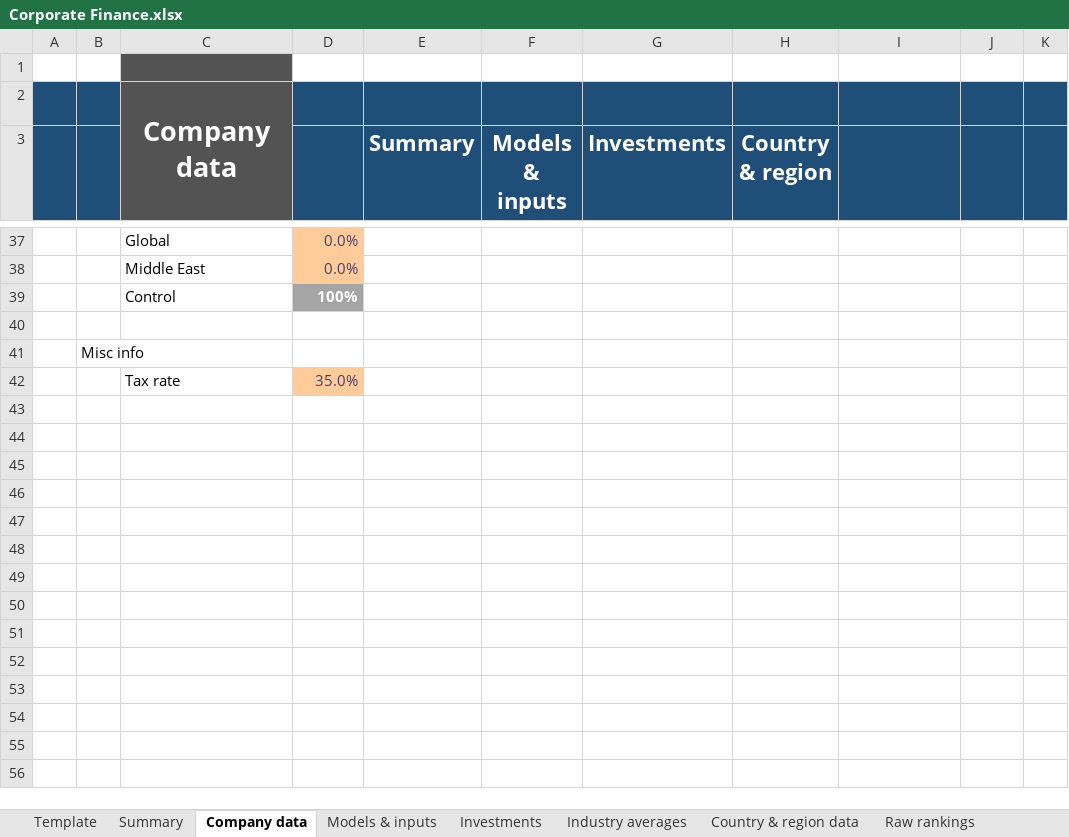
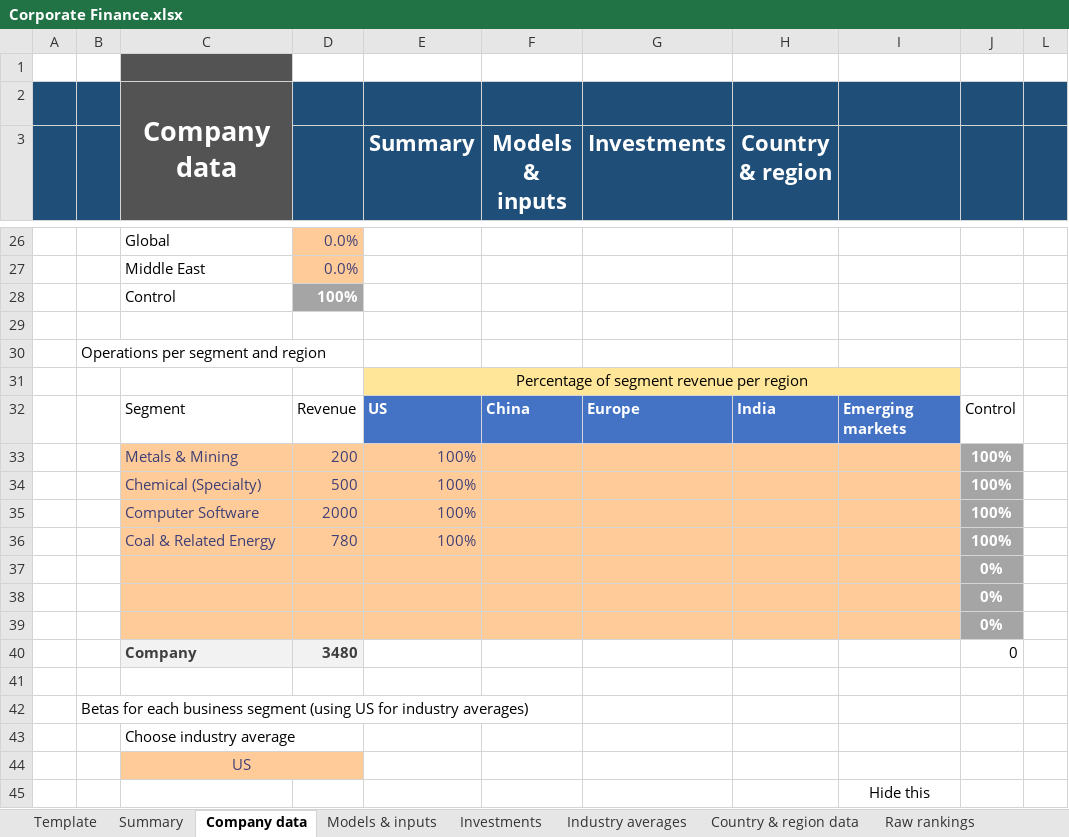
Before and after one commit to TobiasGenborg/Xcedo, an Excel workbook: Corporate Finance.xlsx, sheet Company data, drawn as a sheet; only a part is shown, gaps mark what is left out; the shorter side is filled out with more unchanged rows; values as stored, in another font and other column widths than the file's, no borders; table styles not drawn; the diff covers the shown part only; the diff names each change by its address in the sheet, - before the commit and + after, or states it on an @@ line.

Commit message:
Added option to factor in region exposure when calculating bottom-up betas for business segments. Added aggregated region data from Europe, China, India.

```diff
--- a/Corporate Finance.xlsx (sheet Company data)
+++ b/Corporate Finance.xlsx (sheet Company data)
+row 29: (empty)
+row 30:  | Operations per segment and region
+row 31:  |  |  |  | Percentage of segment revenue per region
+row 32:  |  | Segment | Revenue | US | China | Europe | India | Emerging markets | Control
+row 33:  |  | Metals & Mining | 200 | 100% |  |  |  |  | 100%
+row 34:  |  | Chemical (Specialty) | 500 | 100% |  |  |  |  | 100%
+row 35:  |  | Computer Software | 2000 | 100% |  |  |  |  | 100%
+row 36:  |  | Coal & Related Energy | 780 | 100% |  |  |  |  | 100%
+row 37:  |  |  |  |  |  |  |  |  | 0%
+row 38:  |  |  |  |  |  |  |  |  | 0%
+row 39:  |  |  |  |  |  |  |  |  | 0%
+row 40:  |  | Company | 3480 |  |  |  |  |  | 0
+row 41: (empty)
+row 42:  | Betas for each business segment (using US for industry averages)
+row 43:  |  | Choose industry average
+row 44:  |  | US
+row 45:  |  |  |  |  |  |  |  | Hide this
```
Also changed, not shown: 33 added rows, 11 removed rows, 2 edited cells, cell formats and merged cells elsewhere in this sheet, sheet Industry averages, sheet Investments, sheet Summary, sheet Models & inputs, formulas that keep their value, hidden cells, charts or pictures.
